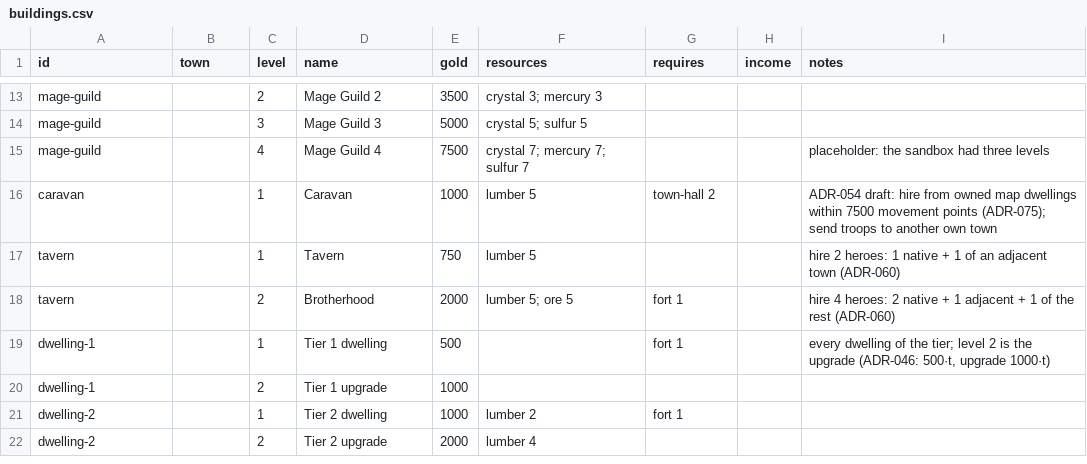
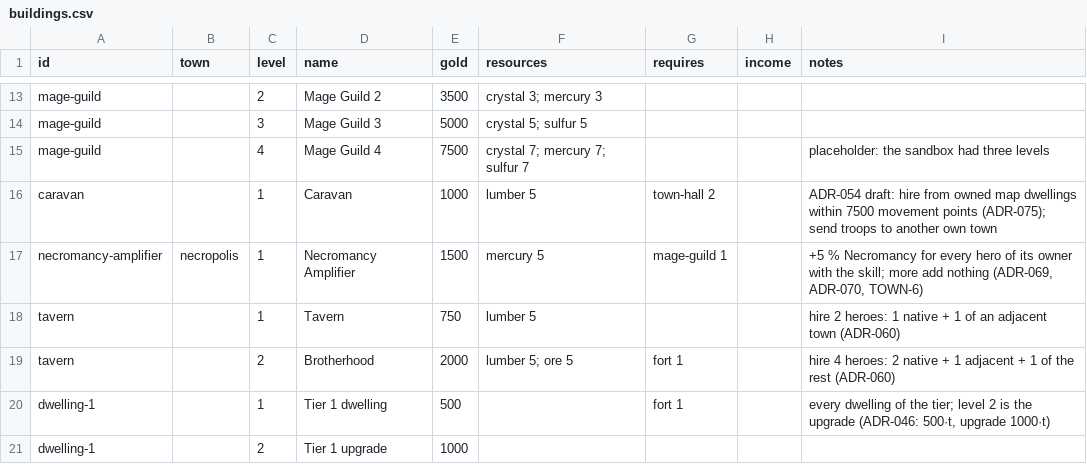
Before and after one commit to ars-Diaboli/eternal-wars-game, a CSV file: src/Core/data/buildings.csv, drawn as a sheet; only a part is shown, gaps mark what is left out; the shorter side is filled out with more unchanged rows; the diff names each change by its address in the sheet, - before the commit and + after, or states it on an @@ line.

Commit message:
some skill rework

```diff
--- a/src/Core/data/buildings.csv
+++ b/src/Core/data/buildings.csv
+row 17: necromancy-amplifier | necropolis | 1 | Necromancy Amplifier | 1500 | mercury 5 | mage-guild 1 |  | +5 % Necromancy for every hero of its owner with the skill; more add nothing (ADR-069, ADR-070, TOWN-6)
```
Also changed, not shown: src/Core/data/heroes.csv, 25 other files.
